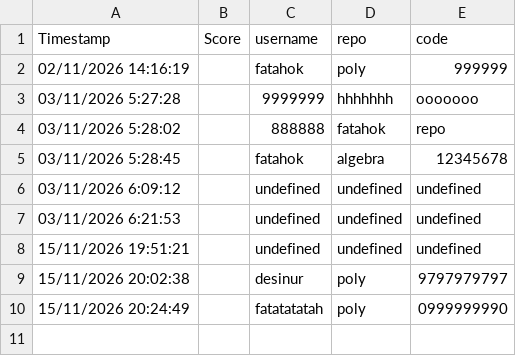
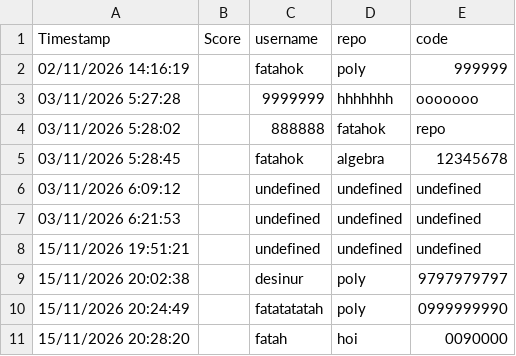
Before and after one commit to mathZanimation/animgif, a TSV file: coba.tsv, drawn as a sheet.

```diff
--- a/coba.tsv
+++ b/coba.tsv
@@ -10 +10,2 @@ Timestamp	Score	username	repo	code
 15/11/2026 20:24:49		fatatatatah	poly	0999999990
+15/11/2026 20:28:20		fatah	hoi	0090000
```
